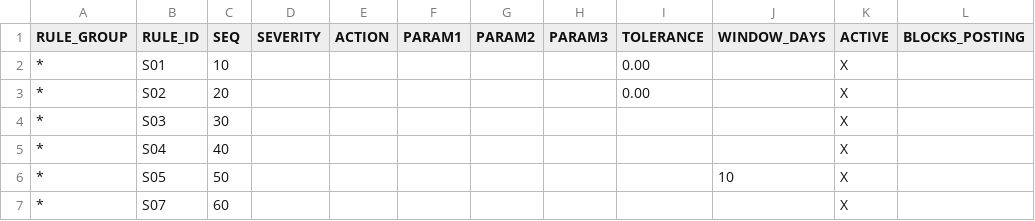
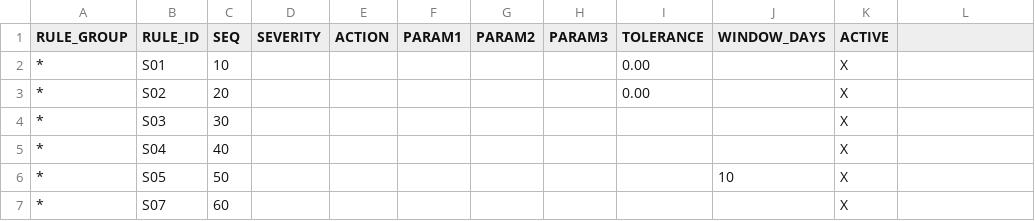
Before and after one commit to jaideep247/bai, a CSV file: ops-suite/config/zcd_btc_rule.csv, drawn as a sheet; only a part is shown; the diff names each change by its address in the sheet, - before the commit and + after, or states it on an @@ line.

```diff
--- a/ops-suite/config/zcd_btc_rule.csv
+++ b/ops-suite/config/zcd_btc_rule.csv
-L1: BLOCKS_POSTING
+L1: (empty)
```
Also changed, not shown: ops-suite/config/zcd_ebs_rule_def.csv, ops-suite/docs/Coverage_Run_Register.csv, 24 other files.
